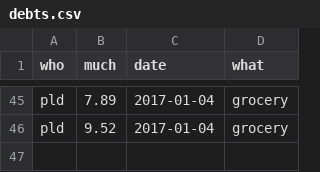
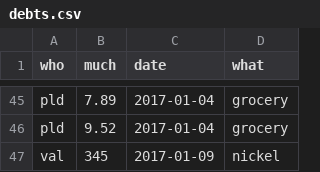
Before and after one commit to pldiiw/debts, a CSV file: debts.csv, drawn as a sheet; only a part is shown, gaps mark what is left out; the diff names each change by its address in the sheet, - before the commit and + after, or states it on an @@ line.

Commit message:
deposit on nickel by val

```diff
--- a/debts.csv
+++ b/debts.csv
+row 47: val | 345 | 2017-01-09 | nickel
```
